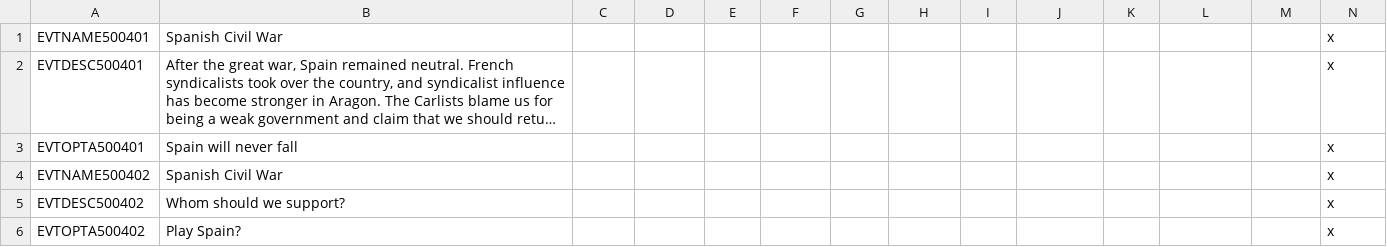
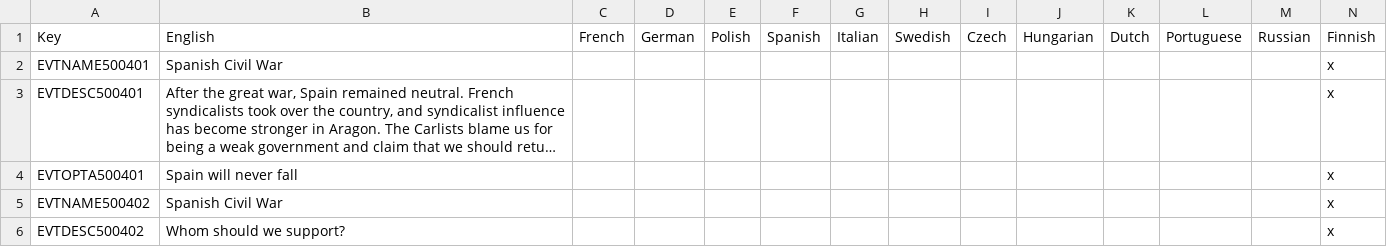
Before and after one commit to C4brit4/Kaiserreich-Vic2, a CSV file: localisation/Kaiser_events.csv, drawn as a sheet; only a part is shown; the shorter side is filled out with more unchanged rows; long unchanged cells end in …; rows hold the shown columns only; the diff covers the shown part only; the diff names each change by its address in the sheet, - before the commit and + after, or states it on an @@ line.

```diff
--- a/localisation/Kaiser_events.csv
+++ b/localisation/Kaiser_events.csv
+row 1: Key | English | French | German | Polish | Spanish | Italian | Swedish | Czech | Hungarian | Dutch | Portuguese | Russian | Finnish
```
Also changed, not shown: 32 added rows and 13 removed rows elsewhere in this file, localisation/Kaiser_decisions.csv, localisation/Kaiser_misc.csv, 36 other files.
